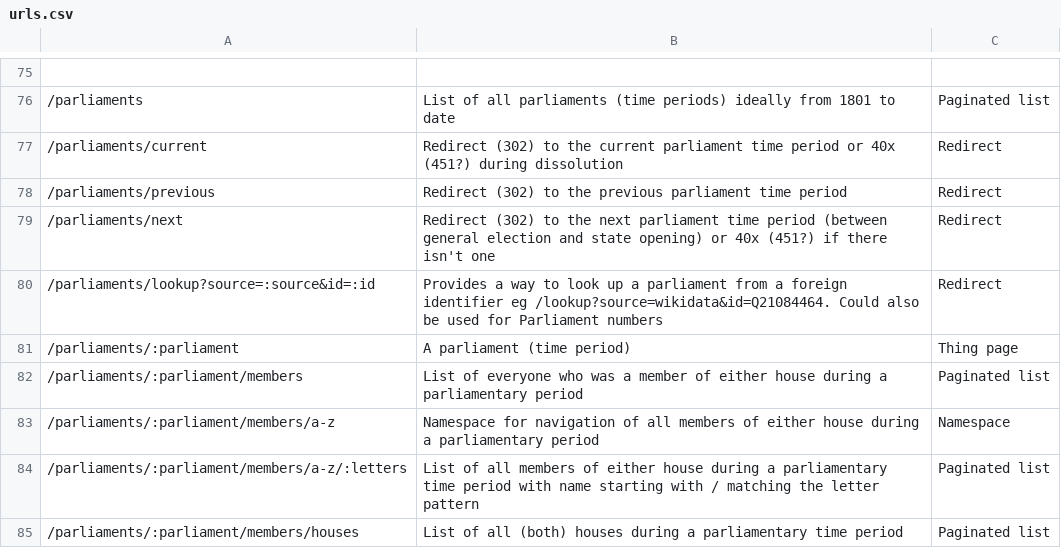
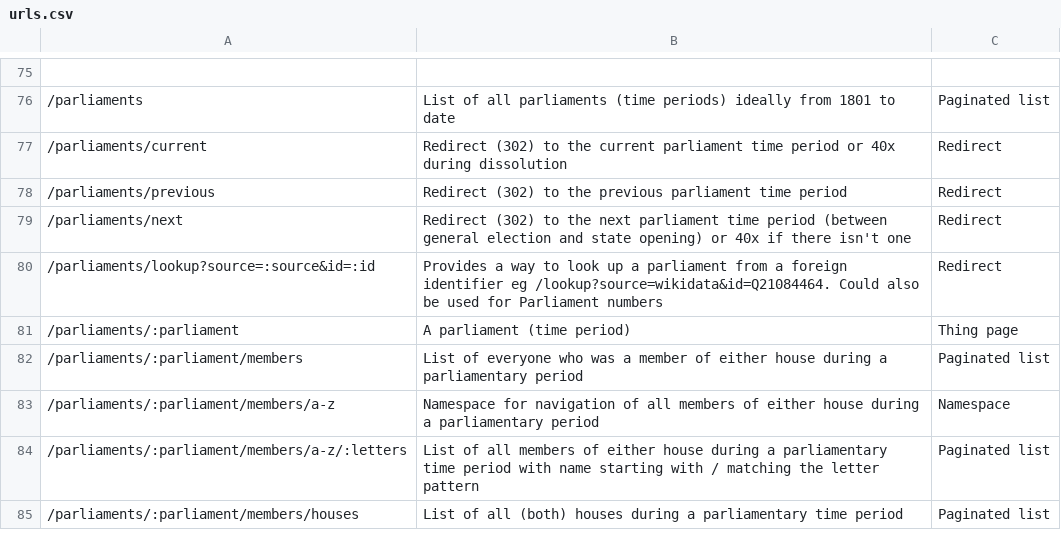
Before and after one commit to ukparliament/ontologies, a CSV file: urls.csv, drawn as a sheet; only a part is shown, gaps mark what is left out.

Commit message:
prolly not 451

```diff
--- a/urls.csv
+++ b/urls.csv
@@ -76,5 +76,5 @@
 /parliaments,List of all parliaments (time periods) ideally from 1801 to date,Paginated list
-/parliaments/current,Redirect (302) to the current parliament time period or 40x (451?) during dissolution,Redirect
+/parliaments/current,Redirect (302) to the current parliament time period or 40x during dissolution,Redirect
 /parliaments/previous,Redirect (302) to the previous parliament time period,Redirect
-/parliaments/next,Redirect (302) to the next parliament time period (between general election and state opening) or 40x (451?) if there isn't one,Redirect
+/parliaments/next,Redirect (302) to the next parliament time period (between general election and state opening) or 40x if there isn't one,Redirect
 /parliaments/lookup?source=:source&id=:id,Provides a way to look up a parliament from a foreign identifier eg /lookup?source=wikidata&id=Q21084464. Could also be used for Parliament numbers,Redirect
```
